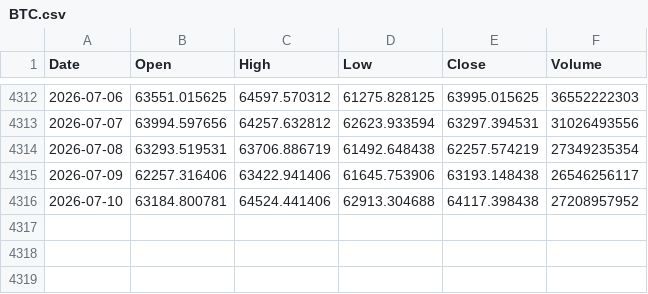
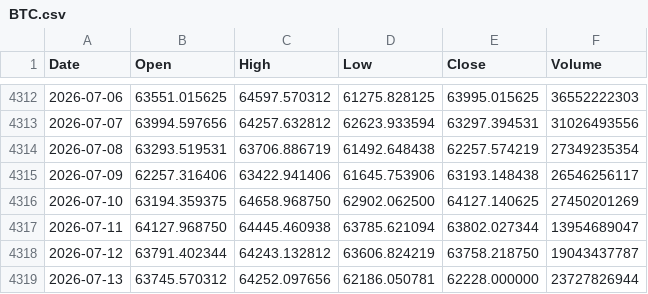
Before and after one commit to LynchDyl/Trading-, a CSV file: data/BTC.csv, drawn as a sheet; only a part is shown, gaps mark what is left out.

```diff
--- a/data/BTC.csv
+++ b/data/BTC.csv
@@ -4315,2 +4315,5 @@ Date,Open,High,Low,Close,Volume
 2026-07-09,62257.316406,63422.941406,61645.753906,63193.148438,26546256117
-2026-07-10,63184.800781,64524.441406,62913.304688,64117.398438,27208957952
+2026-07-10,63194.359375,64658.968750,62902.062500,64127.140625,27450201269
+2026-07-11,64127.968750,64445.460938,63785.621094,63802.027344,13954689047
+2026-07-12,63791.402344,64243.132812,63606.824219,63758.218750,19043437787
+2026-07-13,63745.570312,64252.097656,62186.050781,62228.000000,23727826944
```
Also changed, not shown: data/GLD.csv, data/IWM.csv, 18 other files.
